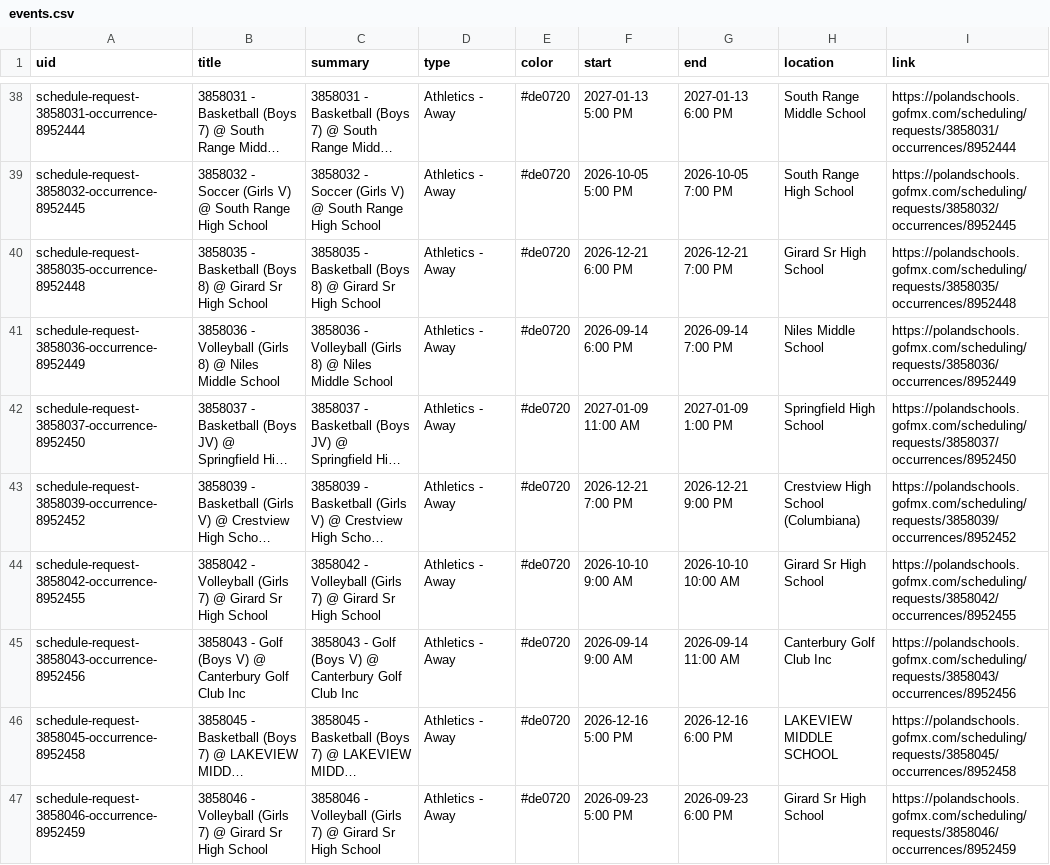
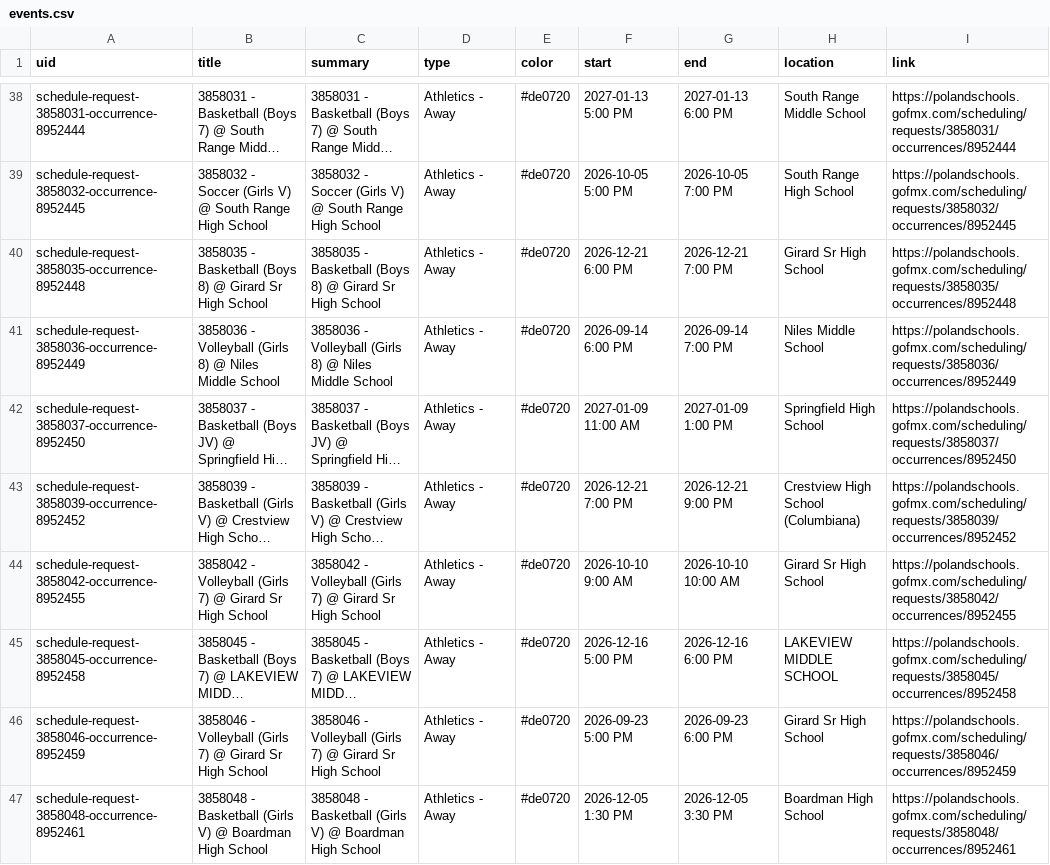
Before and after one commit to nruggieri-poland/calendar, a CSV file: output/events.csv, drawn as a sheet; only a part is shown, gaps mark what is left out; the shorter side is filled out with more unchanged rows; long unchanged cells end in …; the diff covers the shown part only; the diff names each change by its address in the sheet, - before the commit and + after, or states it on an @@ line.

```diff
--- a/output/events.csv
+++ b/output/events.csv
-row 45: schedule-request-3858043-occurrence-8952456 | 3858043 - Golf (Boys V) @ Canterbury Golf Club Inc | 3858043 - Golf (Boys V) @ Canterbury Golf Club Inc | Athletics - Away | #de0720 | 2026-09-14 9:00 AM | 2026-09-14 11:00 AM | Canterbury Golf Club Inc | https://polandschools.gofmx.com/scheduling/requests/3858043/occurrences/8952456
```
Also changed, not shown: 1 removed row and 3 edited cells elsewhere in this file, 3 other files.
